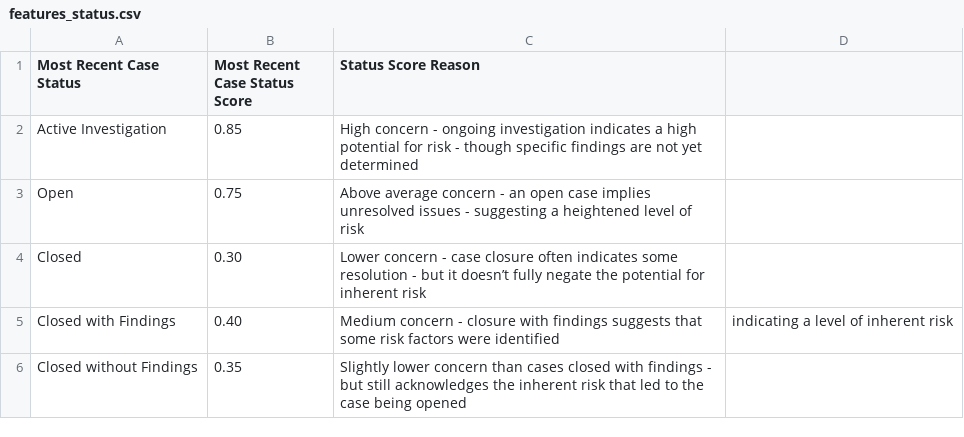
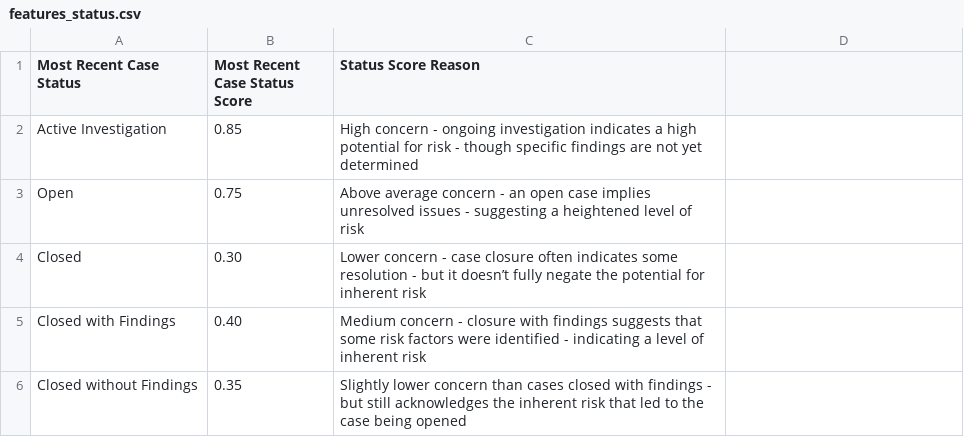
Before and after one commit to aurelius-in/test, a CSV file: code/risk/features_status.csv, drawn as a sheet.

Commit message:
Update features_status.csv

```diff
--- a/code/risk/features_status.csv
+++ b/code/risk/features_status.csv
@@ -4,3 +4,3 @@ Open,0.75,Above average concern - an open case implies unresolved issues - sugge
 Closed,0.30,Lower concern - case closure often indicates some resolution - but it doesn’t fully negate the potential for inherent risk
-Closed with Findings,0.40,Medium concern - closure with findings suggests that some risk factors were identified, indicating a level of inherent risk
+Closed with Findings,0.40,Medium concern - closure with findings suggests that some risk factors were identified - indicating a level of inherent risk
 Closed without Findings,0.35,Slightly lower concern than cases closed with findings - but still acknowledges the inherent risk that led to the case being opened
```
